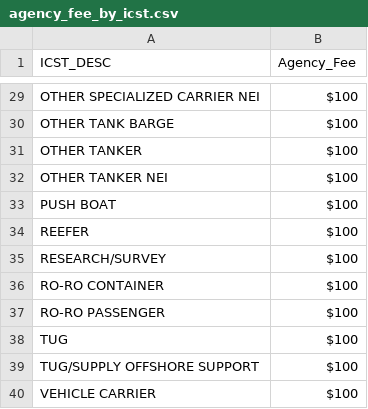
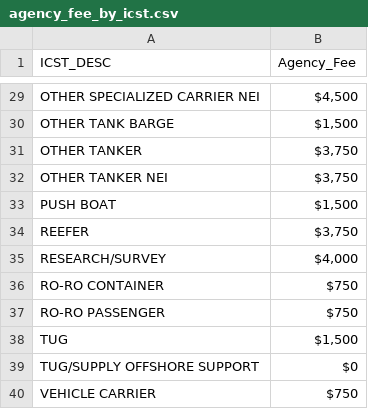
Before and after one commit to theshipsagent/panjiva-classification-system, a CSV file: 01.01_dictionary/agency_fee_by_icst.csv, drawn as a sheet; only a part is shown, gaps mark what is left out; the diff covers the shown part only; the diff names each change by its address in the sheet, - before the commit and + after, or states it on an @@ line.

```diff
--- a/01.01_dictionary/agency_fee_by_icst.csv
+++ b/01.01_dictionary/agency_fee_by_icst.csv
-B29 (Agency_Fee): $100
+B29 (Agency_Fee): $4,500
-B30 (Agency_Fee): $100
+B30 (Agency_Fee): $1,500
-B31:B32 (Agency_Fee): $100
+B31:B32 (Agency_Fee): $3,750
-B33 (Agency_Fee): $100
+B33 (Agency_Fee): $1,500
-B34 (Agency_Fee): $100
+B34 (Agency_Fee): $3,750
-B35 (Agency_Fee): $100
+B35 (Agency_Fee): $4,000
-B36:B37 (Agency_Fee): $100
+B36:B37 (Agency_Fee): $750
-B38 (Agency_Fee): $100
+B38 (Agency_Fee): $1,500
-B39 (Agency_Fee): $100
+B39 (Agency_Fee): $0
-B40 (Agency_Fee): $100
+B40 (Agency_Fee): $750
```
Also changed, not shown: 27 edited cells elsewhere in this file.
